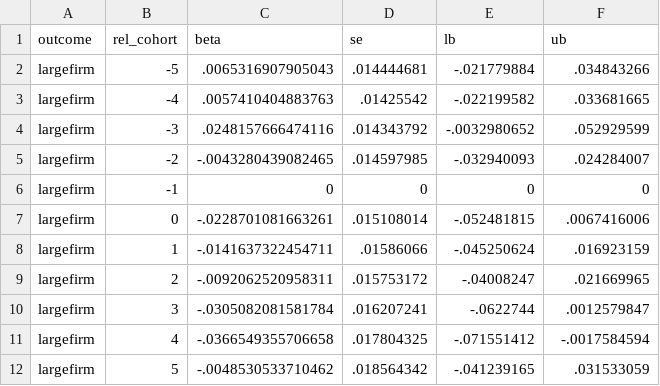
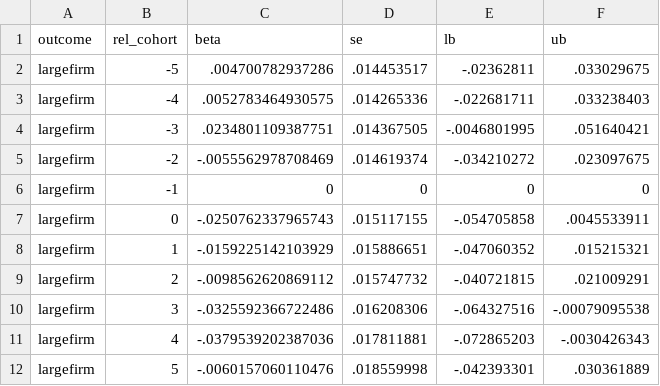
Before and after one commit to amylim-econ/Military-service-gender-gap-KOR, a CSV file: output/eventstudy_largefirm.csv, drawn as a sheet.

```diff
--- a/output/eventstudy_largefirm.csv
+++ b/output/eventstudy_largefirm.csv
@@ -1,12 +1,12 @@
 outcome,rel_cohort,beta,se,lb,ub
-largefirm,-5,.0065316907905043,.014444681,-.021779884,.034843266
-largefirm,-4,.0057410404883763,.01425542,-.022199582,.033681665
-largefirm,-3,.0248157666474116,.014343792,-.0032980652,.052929599
-largefirm,-2,-.0043280439082465,.014597985,-.032940093,.024284007
+largefirm,-5,.004700782937286,.014453517,-.02362811,.033029675
+largefirm,-4,.0052783464930575,.014265336,-.022681711,.033238403
+largefirm,-3,.0234801109387751,.014367505,-.0046801995,.051640421
+largefirm,-2,-.0055562978708469,.014619374,-.034210272,.023097675
 largefirm,-1,0,0,0,0
-largefirm,0,-.0228701081663261,.015108014,-.052481815,.0067416006
-largefirm,1,-.0141637322454711,.01586066,-.045250624,.016923159
-largefirm,2,-.0092062520958311,.015753172,-.04008247,.021669965
-largefirm,3,-.0305082081581784,.016207241,-.0622744,.0012579847
-largefirm,4,-.0366549355706658,.017804325,-.071551412,-.0017584594
-largefirm,5,-.0048530533710462,.018564342,-.041239165,.031533059
+largefirm,0,-.0250762337965743,.015117155,-.054705858,.0045533911
+largefirm,1,-.0159225142103929,.015886651,-.047060352,.015215321
+largefirm,2,-.0098562620869112,.015747732,-.040721815,.021009291
+largefirm,3,-.0325592366722486,.016208306,-.064327516,-.00079095538
+largefirm,4,-.0379539202387036,.017811881,-.072865203,-.0030426343
+largefirm,5,-.0060157060110476,.018559998,-.042393301,.030361889
```
Also changed, not shown: output/eventstudy_employed.csv, output/eventstudy_entry_age.csv, 30 other files.
